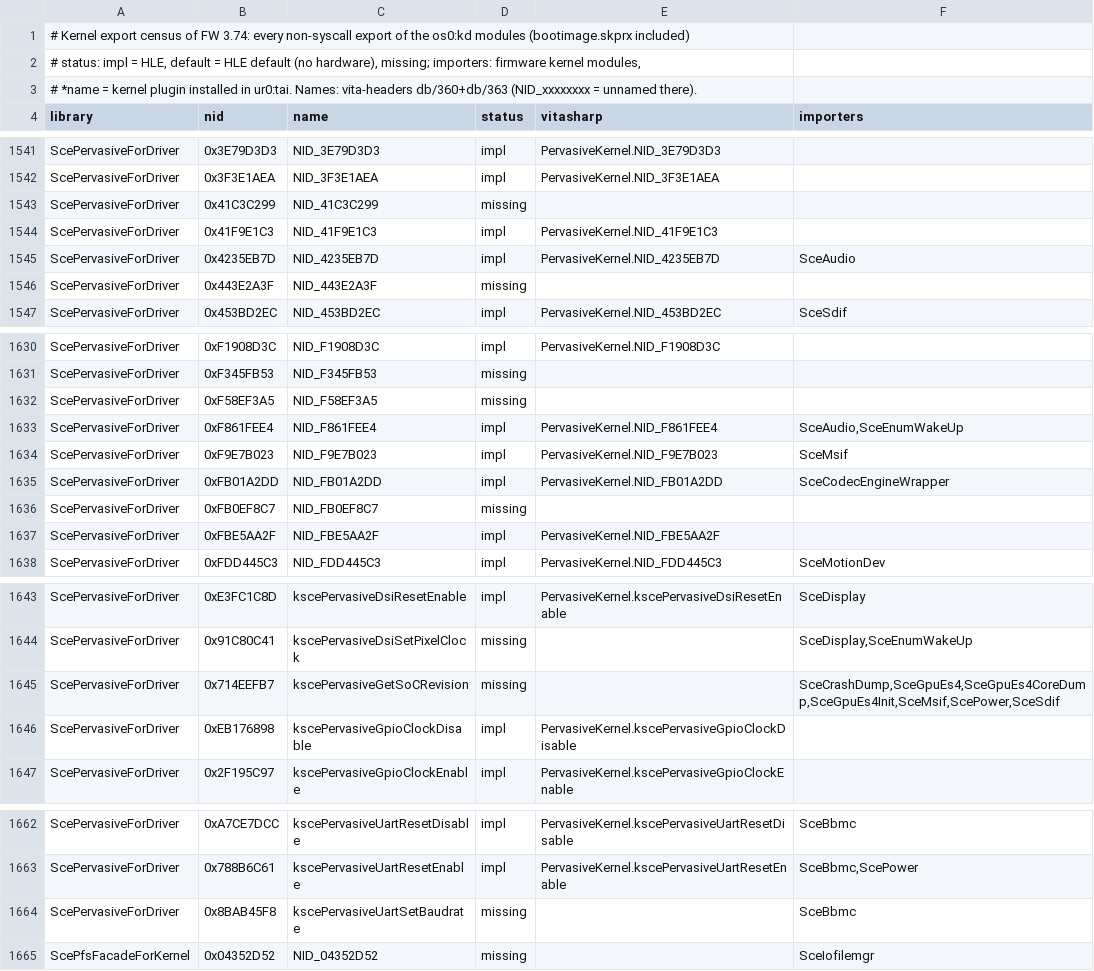
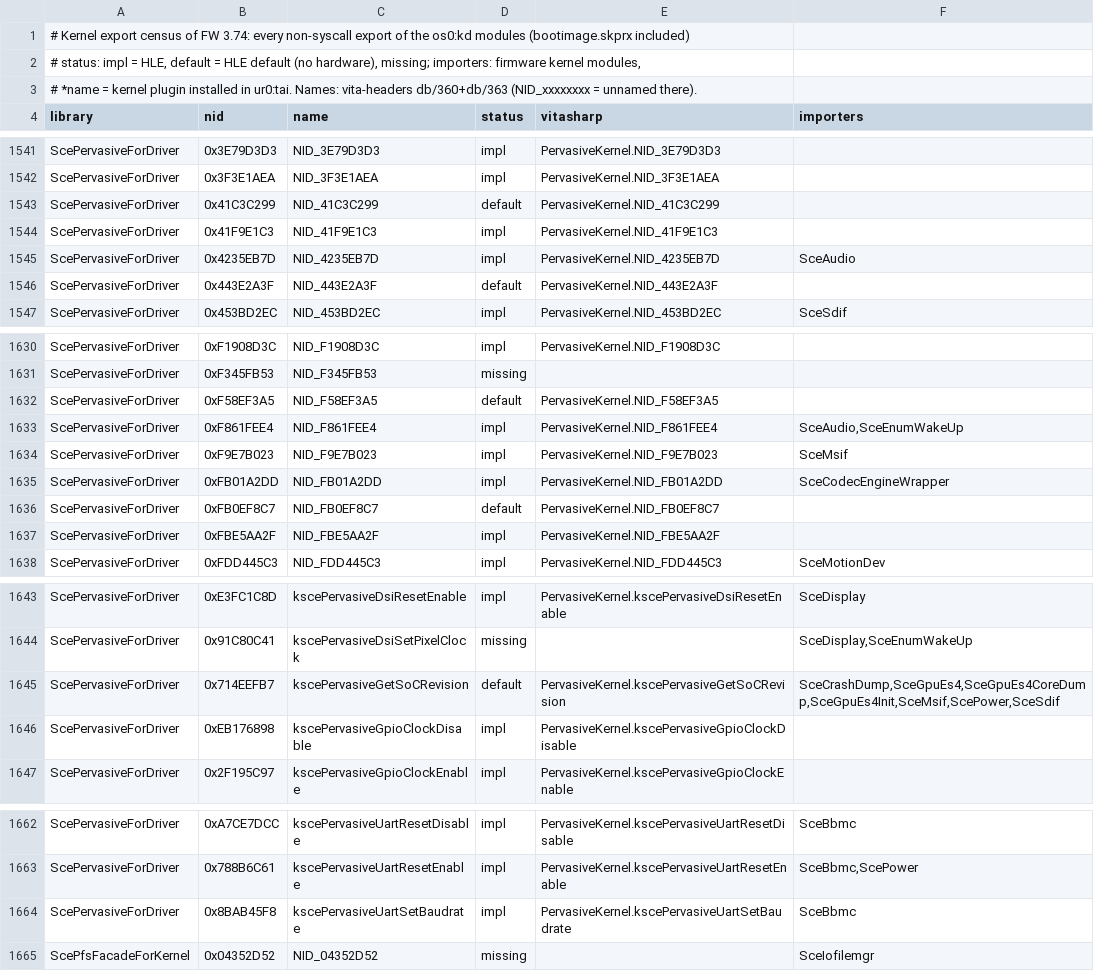
Before and after one commit to Solven190/VitaSharp, a TSV file: docs/hle/data/kernel-exports.tsv, drawn as a sheet; only a part is shown, gaps mark what is left out.

```diff
--- a/docs/hle/data/kernel-exports.tsv
+++ b/docs/hle/data/kernel-exports.tsv
@@ -1542,6 +1542,6 @@ ScePervasiveForDriver	0x3E79D3D3	NID_3E79D3D3	impl	PervasiveKernel.NID_3E79D3D3
 ScePervasiveForDriver	0x3F3E1AEA	NID_3F3E1AEA	impl	PervasiveKernel.NID_3F3E1AEA	
-ScePervasiveForDriver	0x41C3C299	NID_41C3C299	missing		
+ScePervasiveForDriver	0x41C3C299	NID_41C3C299	default	PervasiveKernel.NID_41C3C299	
 ScePervasiveForDriver	0x41F9E1C3	NID_41F9E1C3	impl	PervasiveKernel.NID_41F9E1C3	
 ScePervasiveForDriver	0x4235EB7D	NID_4235EB7D	impl	PervasiveKernel.NID_4235EB7D	SceAudio
-ScePervasiveForDriver	0x443E2A3F	NID_443E2A3F	missing		
+ScePervasiveForDriver	0x443E2A3F	NID_443E2A3F	default	PervasiveKernel.NID_443E2A3F	
 ScePervasiveForDriver	0x453BD2EC	NID_453BD2EC	impl	PervasiveKernel.NID_453BD2EC	SceSdif
@@ -1631,3 +1631,3 @@ ScePervasiveForDriver	0xF1908D3C	NID_F1908D3C	impl	PervasiveKernel.NID_F1908D3C
 ScePervasiveForDriver	0xF345FB53	NID_F345FB53	missing		
-ScePervasiveForDriver	0xF58EF3A5	NID_F58EF3A5	missing		
+ScePervasiveForDriver	0xF58EF3A5	NID_F58EF3A5	default	PervasiveKernel.NID_F58EF3A5	
 ScePervasiveForDriver	0xF861FEE4	NID_F861FEE4	impl	PervasiveKernel.NID_F861FEE4	SceAudio,SceEnumWakeUp
@@ -1635,3 +1635,3 @@ ScePervasiveForDriver	0xF9E7B023	NID_F9E7B023	impl	PervasiveKernel.NID_F9E7B023
 ScePervasiveForDriver	0xFB01A2DD	NID_FB01A2DD	impl	PervasiveKernel.NID_FB01A2DD	SceCodecEngineWrapper
-ScePervasiveForDriver	0xFB0EF8C7	NID_FB0EF8C7	missing		
+ScePervasiveForDriver	0xFB0EF8C7	NID_FB0EF8C7	default	PervasiveKernel.NID_FB0EF8C7	
 ScePervasiveForDriver	0xFBE5AA2F	NID_FBE5AA2F	impl	PervasiveKernel.NID_FBE5AA2F	
@@ -1644,3 +1644,3 @@ ScePervasiveForDriver	0xE3FC1C8D	kscePervasiveDsiResetEnable	impl	PervasiveKerne
 ScePervasiveForDriver	0x91C80C41	kscePervasiveDsiSetPixelClock	missing		SceDisplay,SceEnumWakeUp
-ScePervasiveForDriver	0x714EEFB7	kscePervasiveGetSoCRevision	missing		SceCrashDump,SceGpuEs4,SceGpuEs4CoreDump,SceGpuEs4Init,SceMsif,ScePower,SceSdif
+ScePervasiveForDriver	0x714EEFB7	kscePervasiveGetSoCRevision	default	PervasiveKernel.kscePervasiveGetSoCRevision	SceCrashDump,SceGpuEs4,SceGpuEs4CoreDump,SceGpuEs4Init,SceMsif,ScePower,SceSdif
 ScePervasiveForDriver	0xEB176898	kscePervasiveGpioClockDisable	impl	PervasiveKernel.kscePervasiveGpioClockDisable	
@@ -1663,3 +1663,3 @@ ScePervasiveForDriver	0xA7CE7DCC	kscePervasiveUartResetDisable	impl	PervasiveKer
 ScePervasiveForDriver	0x788B6C61	kscePervasiveUartResetEnable	impl	PervasiveKernel.kscePervasiveUartResetEnable	SceBbmc,ScePower
-ScePervasiveForDriver	0x8BAB45F8	kscePervasiveUartSetBaudrate	missing		SceBbmc
+ScePervasiveForDriver	0x8BAB45F8	kscePervasiveUartSetBaudrate	impl	PervasiveKernel.kscePervasiveUartSetBaudrate	SceBbmc
 ScePfsFacadeForKernel	0x04352D52	NID_04352D52	missing		SceIofilemgr
```
Also changed, not shown: 8 other files.
